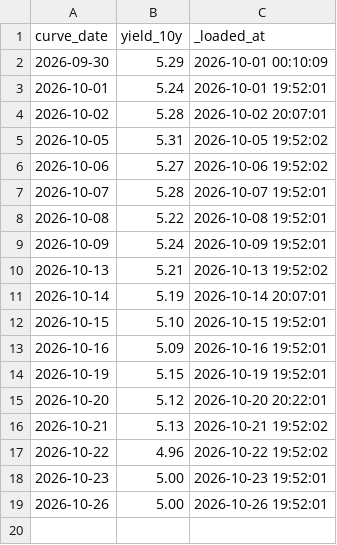
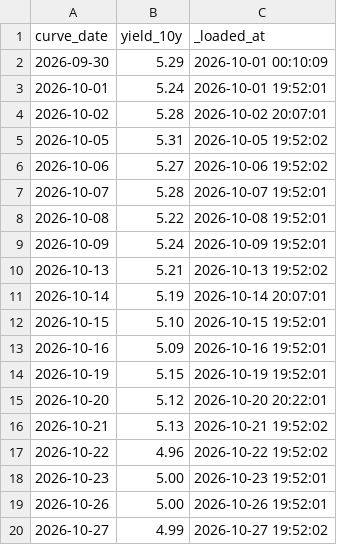
Before and after one commit to JeremyL691/freshcal-shadow, a CSV file: loads/treasury.csv, drawn as a sheet; the diff names each change by its address in the sheet, - before the commit and + after, or states it on an @@ line.

```diff
--- a/loads/treasury.csv
+++ b/loads/treasury.csv
+row 20: 2026-10-27 | 4.99 | 2026-10-27 19:52:02
```
Also changed, not shown: 2 other files.
